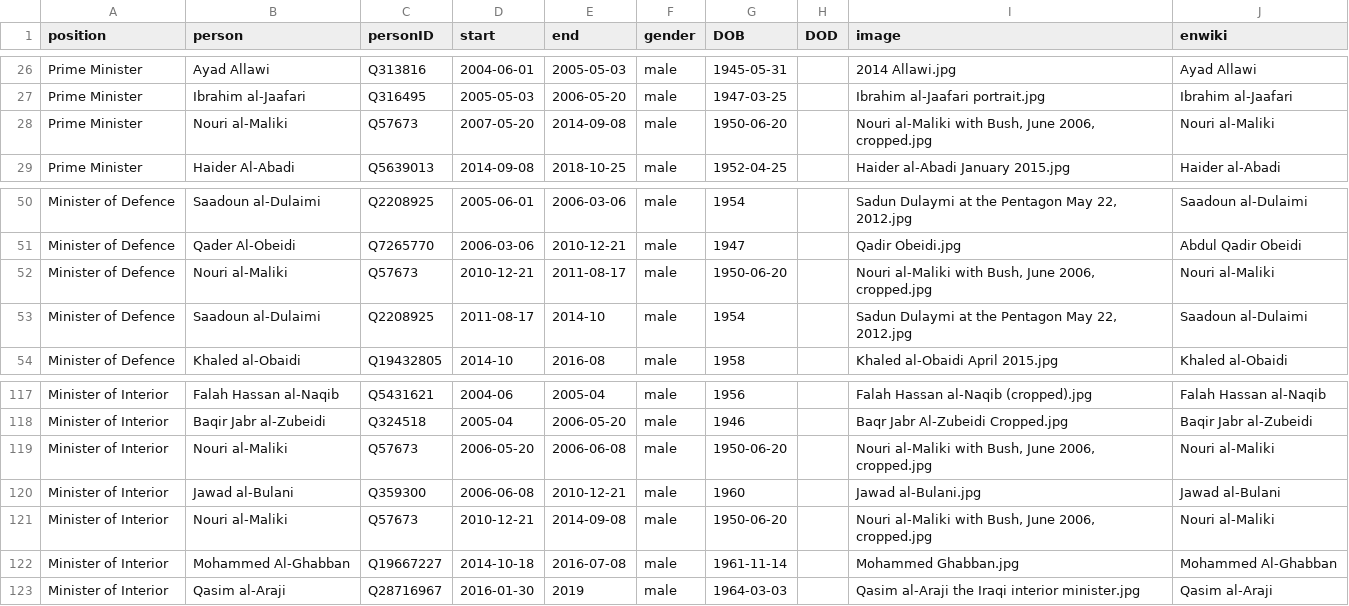
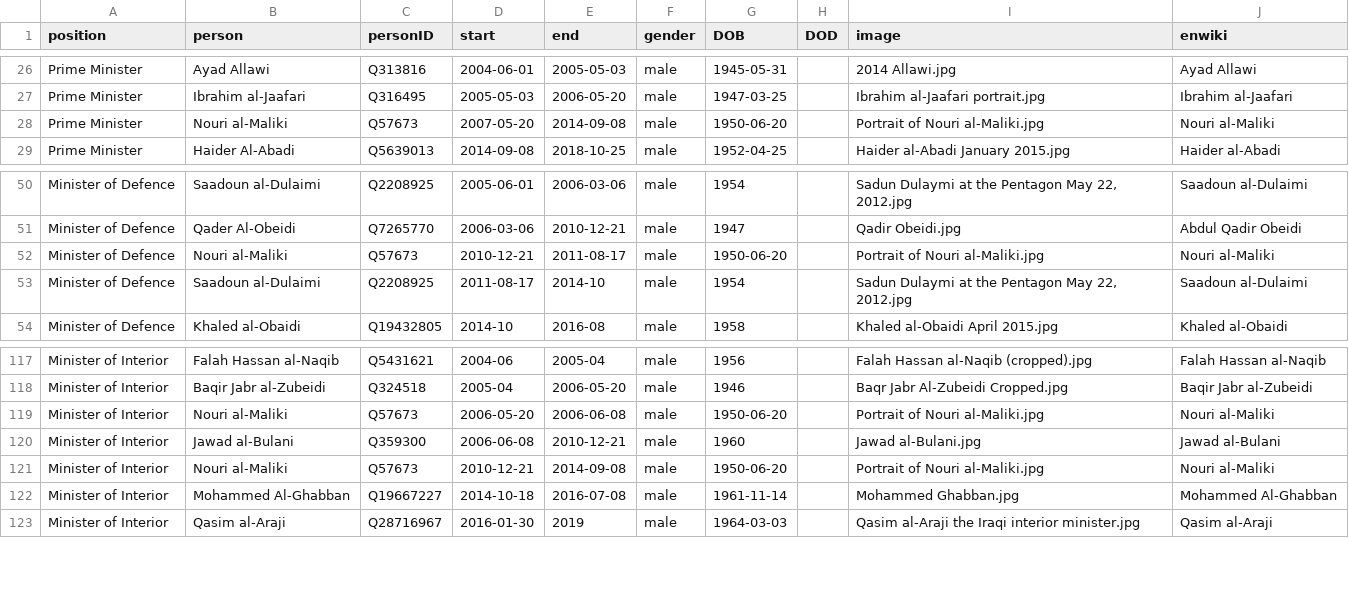
Before and after one commit to every-politician-scrapers/iraq-ministers, a CSV file: html/holders21.csv, drawn as a sheet; only a part is shown, gaps mark what is left out.

Commit message:
PCB update

```diff
--- a/html/holders21.csv
+++ b/html/holders21.csv
@@ -27,3 +27,3 @@ Prime Minister,Ayad Allawi,Q313816,2004-06-01,2005-05-03,male,1945-05-31,,2014 A
 Prime Minister,Ibrahim al-Jaafari,Q316495,2005-05-03,2006-05-20,male,1947-03-25,,Ibrahim al-Jaafari portrait.jpg,Ibrahim al-Jaafari
-Prime Minister,Nouri al-Maliki,Q57673,2007-05-20,2014-09-08,male,1950-06-20,,"Nouri al-Maliki with Bush, June 2006, cropped.jpg",Nouri al-Maliki
+Prime Minister,Nouri al-Maliki,Q57673,2007-05-20,2014-09-08,male,1950-06-20,,Portrait of Nouri al-Maliki.jpg,Nouri al-Maliki
 Prime Minister,Haider Al-Abadi,Q5639013,2014-09-08,2018-10-25,male,1952-04-25,,Haider al-Abadi January 2015.jpg,Haider al-Abadi
@@ -51,3 +51,3 @@ Minister of Defence,Saadoun al-Dulaimi,Q2208925,2005-06-01,2006-03-06,male,1954,
 Minister of Defence,Qader Al-Obeidi,Q7265770,2006-03-06,2010-12-21,male,1947,,Qadir Obeidi.jpg,Abdul Qadir Obeidi
-Minister of Defence,Nouri al-Maliki,Q57673,2010-12-21,2011-08-17,male,1950-06-20,,"Nouri al-Maliki with Bush, June 2006, cropped.jpg",Nouri al-Maliki
+Minister of Defence,Nouri al-Maliki,Q57673,2010-12-21,2011-08-17,male,1950-06-20,,Portrait of Nouri al-Maliki.jpg,Nouri al-Maliki
 Minister of Defence,Saadoun al-Dulaimi,Q2208925,2011-08-17,2014-10,male,1954,,"Sadun Dulaymi at the Pentagon May 22, 2012.jpg",Saadoun al-Dulaimi
@@ -118,5 +118,5 @@ Minister of Interior,Falah Hassan al-Naqib,Q5431621,2004-06,2005-04,male,1956,,F
 Minister of Interior,Baqir Jabr al-Zubeidi,Q324518,2005-04,2006-05-20,male,1946,,Baqr Jabr Al-Zubeidi Cropped.jpg,Baqir Jabr al-Zubeidi
-Minister of Interior,Nouri al-Maliki,Q57673,2006-05-20,2006-06-08,male,1950-06-20,,"Nouri al-Maliki with Bush, June 2006, cropped.jpg",Nouri al-Maliki
+Minister of Interior,Nouri al-Maliki,Q57673,2006-05-20,2006-06-08,male,1950-06-20,,Portrait of Nouri al-Maliki.jpg,Nouri al-Maliki
 Minister of Interior,Jawad al-Bulani,Q359300,2006-06-08,2010-12-21,male,1960,,Jawad al-Bulani.jpg,Jawad al-Bulani
-Minister of Interior,Nouri al-Maliki,Q57673,2010-12-21,2014-09-08,male,1950-06-20,,"Nouri al-Maliki with Bush, June 2006, cropped.jpg",Nouri al-Maliki
+Minister of Interior,Nouri al-Maliki,Q57673,2010-12-21,2014-09-08,male,1950-06-20,,Portrait of Nouri al-Maliki.jpg,Nouri al-Maliki
 Minister of Interior,Mohammed Al-Ghabban,Q19667227,2014-10-18,2016-07-08,male,1961-11-14,,Mohammed Ghabban.jpg,Mohammed Al-Ghabban
```
